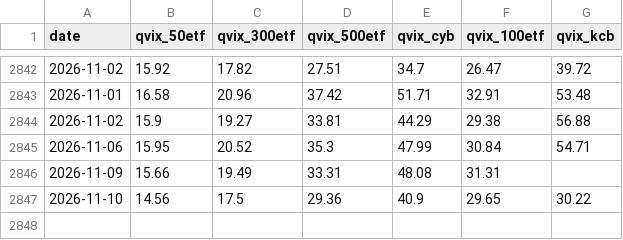
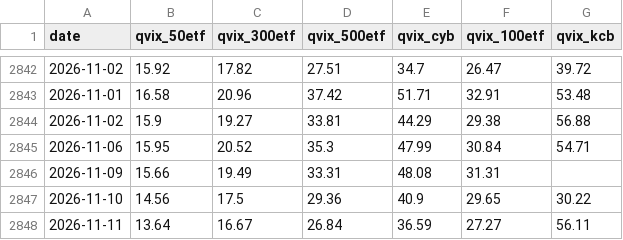
Before and after one commit to fatduck007/a-share-vix, a CSV file: data/qvix_history.csv, drawn as a sheet; only a part is shown, gaps mark what is left out.

```diff
--- a/data/qvix_history.csv
+++ b/data/qvix_history.csv
@@ -2847 +2847,2 @@ date,qvix_50etf,qvix_300etf,qvix_500etf,qvix_cyb,qvix_100etf,qvix_kcb
 2026-11-10,14.56,17.5,29.36,40.9,29.65,30.22
+2026-11-11,13.64,16.67,26.84,36.59,27.27,56.11
```
Also changed, not shown: data/a_share_vix.csv, 5 other files.
